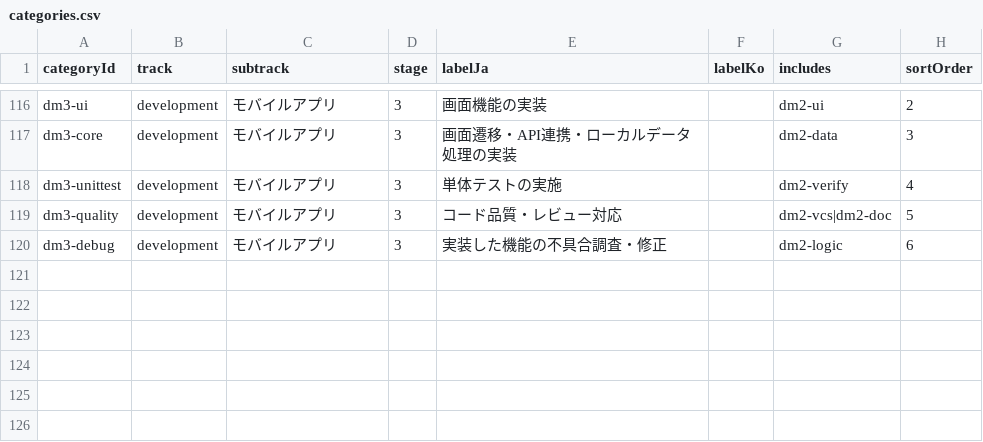
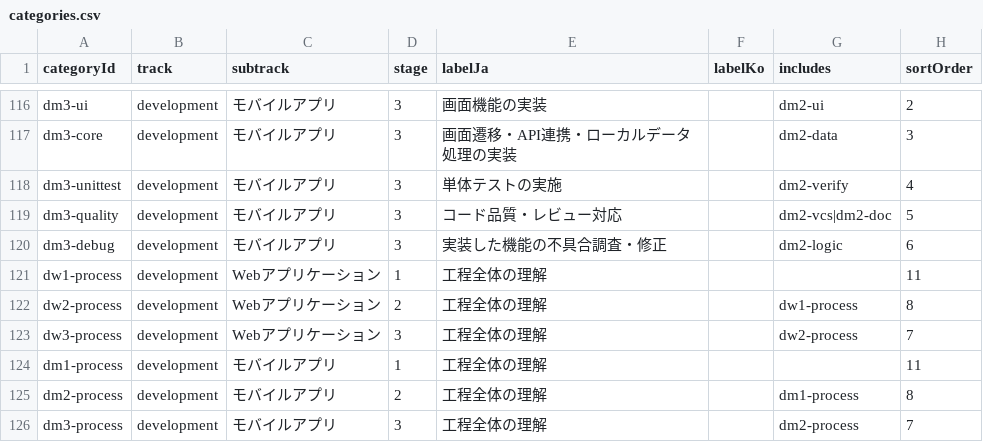
Before and after one commit to pletech/career-v2, a CSV file: public/data/categories.csv, drawn as a sheet; only a part is shown, gaps mark what is left out; the diff names each change by its address in the sheet, - before the commit and + after, or states it on an @@ line.

```diff
--- a/public/data/categories.csv
+++ b/public/data/categories.csv
+row 121: dw1-process | development | Webアプリケーション | 1 | 工程全体の理解 |  |  | 11
+row 122: dw2-process | development | Webアプリケーション | 2 | 工程全体の理解 |  | dw1-process | 8
+row 123: dw3-process | development | Webアプリケーション | 3 | 工程全体の理解 |  | dw2-process | 7
+row 124: dm1-process | development | モバイルアプリ | 1 | 工程全体の理解 |  |  | 11
+row 125: dm2-process | development | モバイルアプリ | 2 | 工程全体の理解 |  | dm1-process | 8
+row 126: dm3-process | development | モバイルアプリ | 3 | 工程全体の理解 |  | dm2-process | 7
```
Also changed, not shown: 1 other file.
